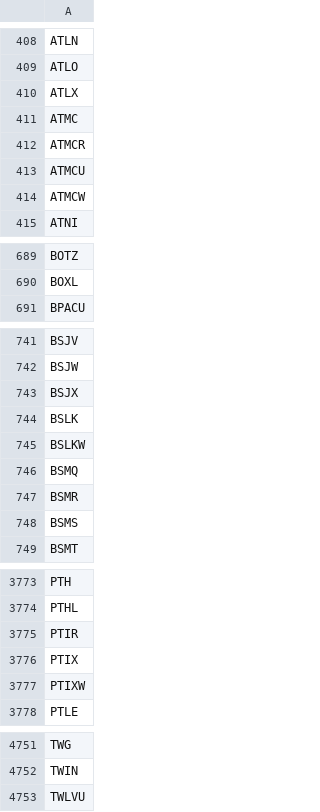
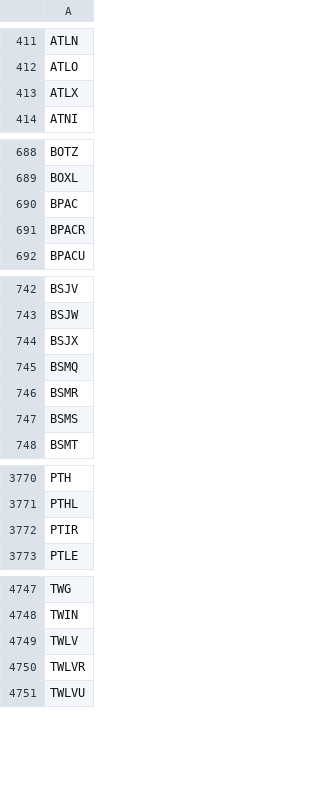
Before and after one commit to lsm914/finance, a CSV file: data/nasdaq_tickers.csv, drawn as a sheet; only a part is shown, gaps mark what is left out; the diff covers the shown part only.

```diff
--- a/data/nasdaq_tickers.csv
+++ b/data/nasdaq_tickers.csv
@@ -410,6 +413,2 @@ ATLO
 ATLX
-ATMC
-ATMCR
-ATMCU
-ATMCW
 ATNI
@@ -690,2 +689,4 @@ BOTZ
 BOXL
+BPAC
+BPACR
 BPACU
@@ -743,4 +744,2 @@ BSJW
 BSJX
-BSLK
-BSLKW
 BSMQ
@@ -3775,4 +3772,2 @@ PTHL
 PTIR
-PTIX
-PTIXW
 PTLE
@@ -4752,2 +4748,4 @@ TWG
 TWIN
+TWLV
+TWLVR
 TWLVU
```
Also changed, not shown: 15 added rows, 11 removed rows and 1 edited cell elsewhere in this file.
